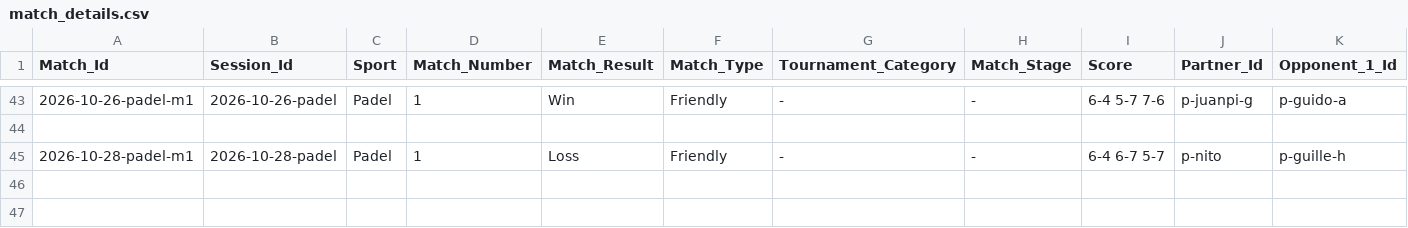
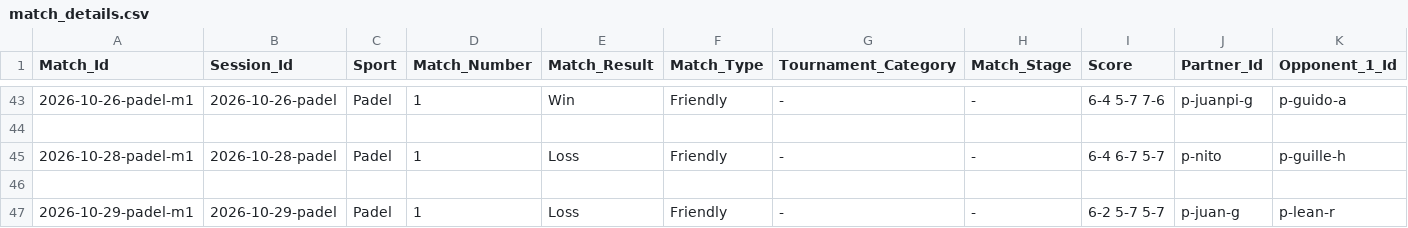
Before and after one commit to gerh1992/health, a CSV file: performance/data/match_details.csv, drawn as a sheet; only a part is shown, gaps mark what is left out; rows hold the shown columns only; the diff names each change by its address in the sheet, - before the commit and + after, or states it on an @@ line.

```diff
--- a/performance/data/match_details.csv
+++ b/performance/data/match_details.csv
+row 46: (empty)
+row 47: 2026-10-29-padel-m1 | 2026-10-29-padel | Padel | 1 | Loss | Friendly | - | - | 6-2 5-7 5-7 | p-juan-g | p-lean-r
```
Also changed, not shown: performance/data/biometrics.csv, performance/data/players.csv, 1 other file.
